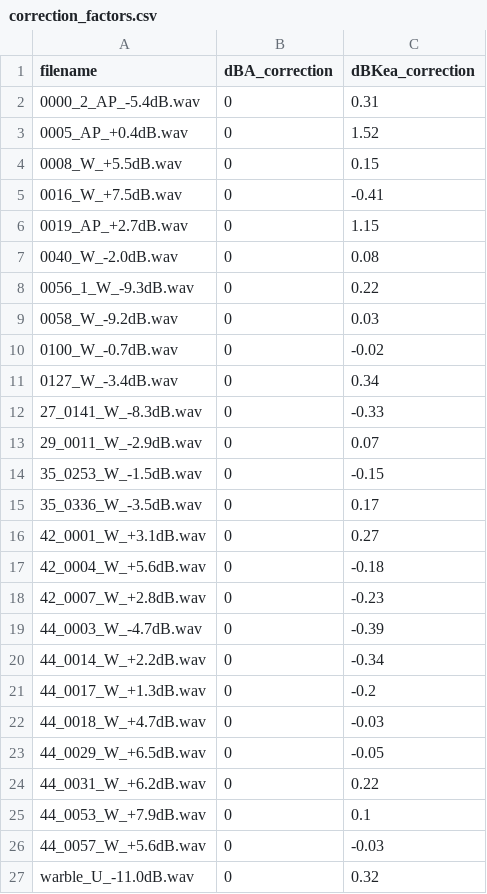
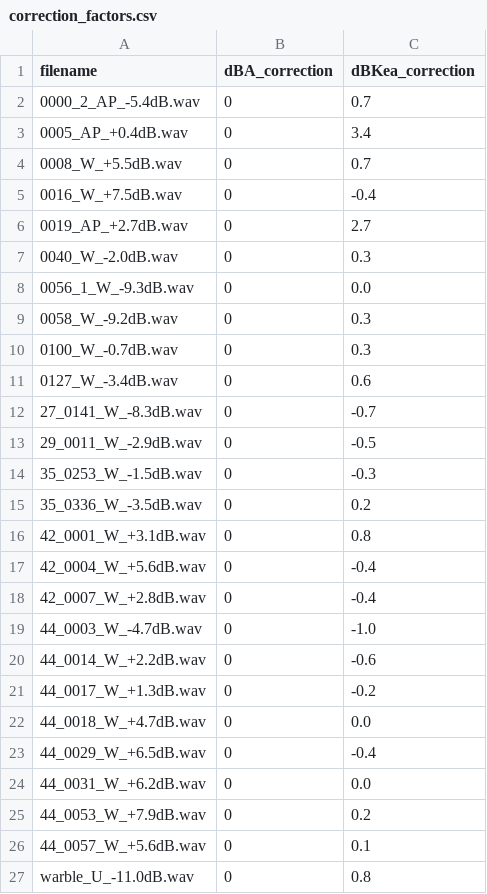
Before and after one commit to gobeirne/UCKea, a CSV file: correction_factors.csv, drawn as a sheet.

Commit message:
Add files via upload

```diff
--- a/correction_factors.csv
+++ b/correction_factors.csv
@@ -1,27 +1,27 @@
 filename,dBA_correction,dBKea_correction
-0000_2_AP_-5.4dB.wav,0,0.31
-0005_AP_+0.4dB.wav,0,1.52
-0008_W_+5.5dB.wav,0,0.15
-0016_W_+7.5dB.wav,0,-0.41
-0019_AP_+2.7dB.wav,0,1.15
-0040_W_-2.0dB.wav,0,0.08
-0056_1_W_-9.3dB.wav,0,0.22
-0058_W_-9.2dB.wav,0,0.03
-0100_W_-0.7dB.wav,0,-0.02
-0127_W_-3.4dB.wav,0,0.34
-27_0141_W_-8.3dB.wav,0,-0.33
-29_0011_W_-2.9dB.wav,0,0.07
-35_0253_W_-1.5dB.wav,0,-0.15
-35_0336_W_-3.5dB.wav,0,0.17
-42_0001_W_+3.1dB.wav,0,0.27
-42_0004_W_+5.6dB.wav,0,-0.18
-42_0007_W_+2.8dB.wav,0,-0.23
-44_0003_W_-4.7dB.wav,0,-0.39
-44_0014_W_+2.2dB.wav,0,-0.34
+0000_2_AP_-5.4dB.wav,0,0.7
+0005_AP_+0.4dB.wav,0,3.4
+0008_W_+5.5dB.wav,0,0.7
+0016_W_+7.5dB.wav,0,-0.4
+0019_AP_+2.7dB.wav,0,2.7
+0040_W_-2.0dB.wav,0,0.3
+0056_1_W_-9.3dB.wav,0,0.0
+0058_W_-9.2dB.wav,0,0.3
+0100_W_-0.7dB.wav,0,0.3
+0127_W_-3.4dB.wav,0,0.6
+27_0141_W_-8.3dB.wav,0,-0.7
+29_0011_W_-2.9dB.wav,0,-0.5
+35_0253_W_-1.5dB.wav,0,-0.3
+35_0336_W_-3.5dB.wav,0,0.2
+42_0001_W_+3.1dB.wav,0,0.8
+42_0004_W_+5.6dB.wav,0,-0.4
+42_0007_W_+2.8dB.wav,0,-0.4
+44_0003_W_-4.7dB.wav,0,-1.0
+44_0014_W_+2.2dB.wav,0,-0.6
 44_0017_W_+1.3dB.wav,0,-0.2
-44_0018_W_+4.7dB.wav,0,-0.03
-44_0029_W_+6.5dB.wav,0,-0.05
-44_0031_W_+6.2dB.wav,0,0.22
-44_0053_W_+7.9dB.wav,0,0.1
-44_0057_W_+5.6dB.wav,0,-0.03
-warble_U_-11.0dB.wav,0,0.32
+44_0018_W_+4.7dB.wav,0,0.0
+44_0029_W_+6.5dB.wav,0,-0.4
+44_0031_W_+6.2dB.wav,0,0.0
+44_0053_W_+7.9dB.wav,0,0.2
+44_0057_W_+5.6dB.wav,0,0.1
+warble_U_-11.0dB.wav,0,0.8
```
